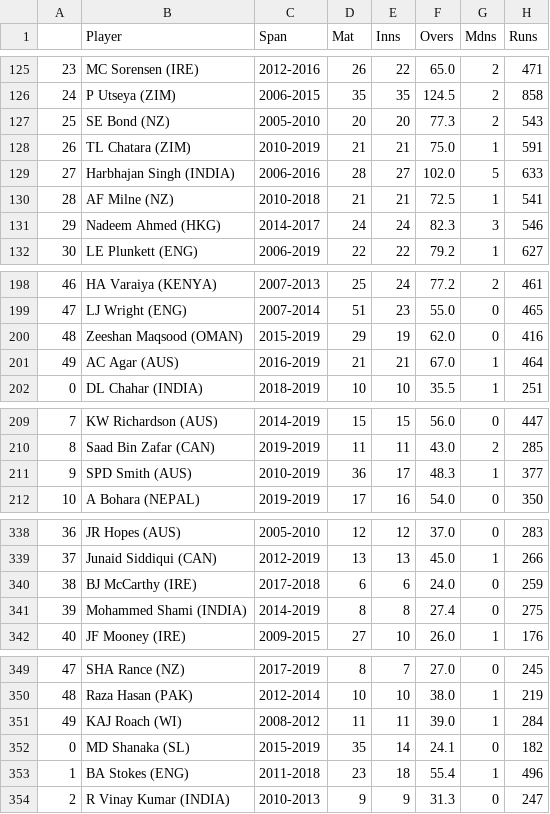
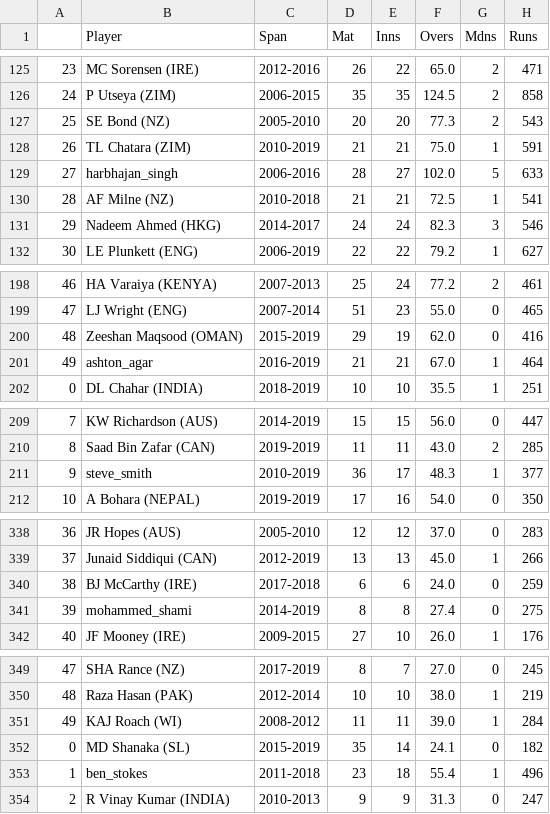
Before and after one commit to kirat112/Face-Recognition-Encodings, a CSV file: Statistics/Bowling/Bowling_t20.csv, drawn as a sheet; only a part is shown, gaps mark what is left out; the diff covers the shown part only; the diff names each change by its address in the sheet, - before the commit and + after, or states it on an @@ line.

```diff
--- a/Statistics/Bowling/Bowling_t20.csv
+++ b/Statistics/Bowling/Bowling_t20.csv
-B129 (Player): Harbhajan Singh (INDIA)
+B129 (Player): harbhajan_singh
-B201 (Player): AC Agar (AUS)
+B201 (Player): ashton_agar
-B211 (Player): SPD Smith (AUS)
+B211 (Player): steve_smith
-B341 (Player): Mohammed Shami (INDIA)
+B341 (Player): mohammed_shami
-B353 (Player): BA Stokes (ENG)
+B353 (Player): ben_stokes
```
Also changed, not shown: 32 edited cells elsewhere in this file, Statistics/Batting/ODI_data.csv, 1 other file.
